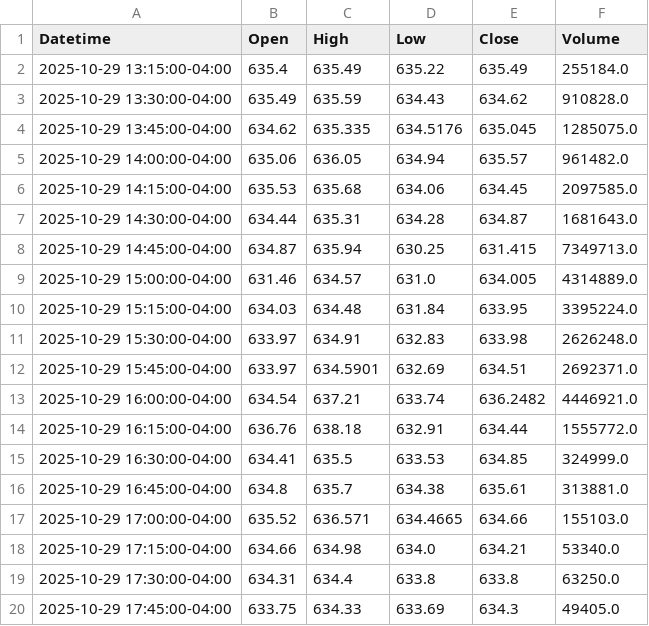
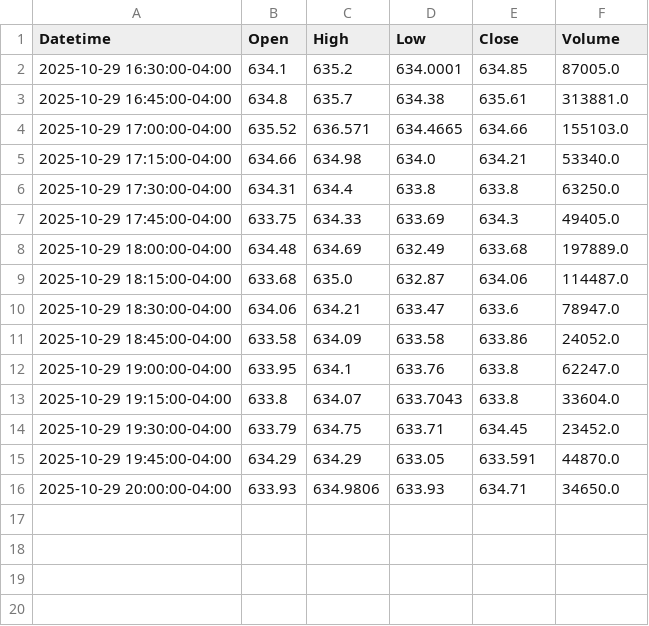
Before and after one commit to DeansGsxr/Deans-marketfeed, a CSV file: QQQ_15m.csv, drawn as a sheet; only a part is shown; the shorter side is filled out with more unchanged rows.

```diff
--- a/QQQ_15m.csv
+++ b/QQQ_15m.csv
@@ -1,16 +1,3 @@
 Datetime,Open,High,Low,Close,Volume
-2025-10-29 13:15:00-04:00,635.4,635.49,635.22,635.49,255184.0
-2025-10-29 13:30:00-04:00,635.49,635.59,634.43,634.62,910828.0
-2025-10-29 13:45:00-04:00,634.62,635.335,634.5176,635.045,1285075.0
-2025-10-29 14:00:00-04:00,635.06,636.05,634.94,635.57,961482.0
-2025-10-29 14:15:00-04:00,635.53,635.68,634.06,634.45,2097585.0
-2025-10-29 14:30:00-04:00,634.44,635.31,634.28,634.87,1681643.0
-2025-10-29 14:45:00-04:00,634.87,635.94,630.25,631.415,7349713.0
-2025-10-29 15:00:00-04:00,631.46,634.57,631.0,634.005,4314889.0
-2025-10-29 15:15:00-04:00,634.03,634.48,631.84,633.95,3395224.0
-2025-10-29 15:30:00-04:00,633.97,634.91,632.83,633.98,2626248.0
-2025-10-29 15:45:00-04:00,633.97,634.5901,632.69,634.51,2692371.0
-2025-10-29 16:00:00-04:00,634.54,637.21,633.74,636.2482,4446921.0
-2025-10-29 16:15:00-04:00,636.76,638.18,632.91,634.44,1555772.0
-2025-10-29 16:30:00-04:00,634.41,635.5,633.53,634.85,324999.0
+2025-10-29 16:30:00-04:00,634.1,635.2,634.0001,634.85,87005.0
 2025-10-29 16:45:00-04:00,634.8,635.7,634.38,635.61,313881.0
```
Also changed, not shown: QQQ_3m.csv, QQQ_5m.csv, 16 other files.
